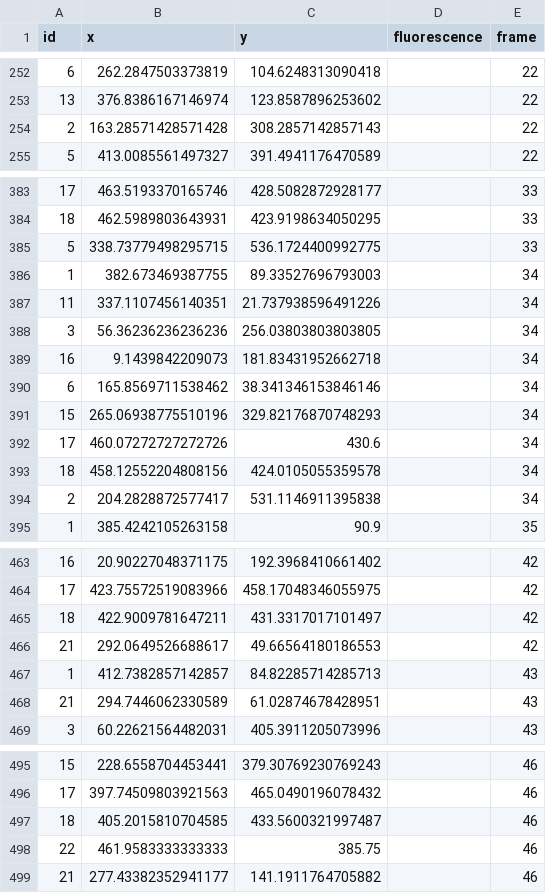
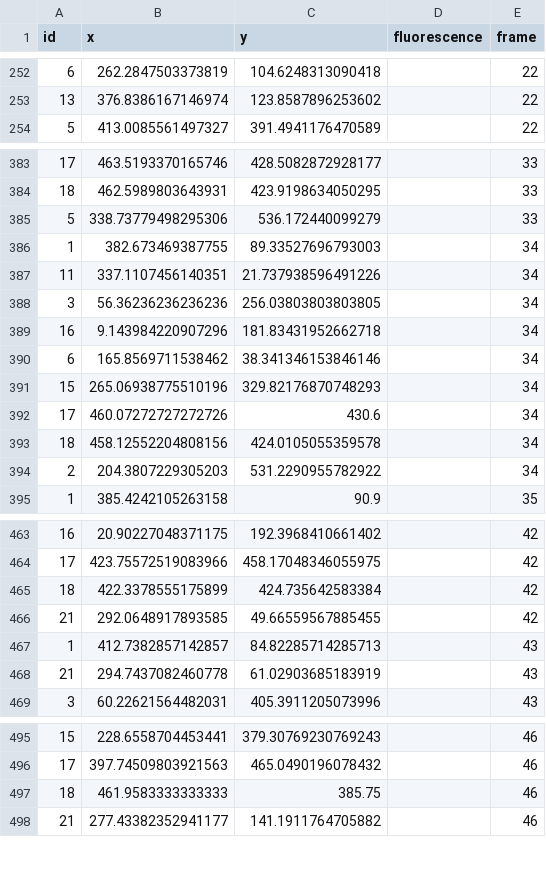
Before and after one commit to MarianoFernandez0/Proyecto-, a CSV file: development/tracking/python_plus_octave/data/dataset/tracking/tracks.csv, drawn as a sheet; only a part is shown, gaps mark what is left out; the diff covers the shown part only.

```diff
--- a/development/tracking/python_plus_octave/data/dataset/tracking/tracks.csv
+++ b/development/tracking/python_plus_octave/data/dataset/tracking/tracks.csv
@@ -253,3 +253,2 @@ id,x,y,fluorescence,frame
 13,376.8386167146974,123.8587896253602,,22
-2,163.28571428571428,308.2857142857143,,22
 5,413.0085561497327,391.4941176470589,,22
@@ -384,3 +384,3 @@ id,x,y,fluorescence,frame
 18,462.5989803643931,423.9198634050295,,33
-5,338.73779498295715,536.1724400992775,,33
+5,338.73779498295306,536.172440099279,,33
 1,382.673469387755,89.33527696793003,,34
@@ -388,3 +388,3 @@ id,x,y,fluorescence,frame
 3,56.36236236236236,256.03803803803805,,34
-16,9.1439842209073,181.83431952662718,,34
+16,9.143984220907296,181.83431952662718,,34
 6,165.8569711538462,38.341346153846146,,34
@@ -393,3 +393,3 @@ id,x,y,fluorescence,frame
 18,458.12552204808156,424.0105055359578,,34
-2,204.2828872577417,531.1146911395838,,34
+2,204.3807229305203,531.2290955782922,,34
 1,385.4242105263158,90.9,,35
@@ -464,6 +464,6 @@ id,x,y,fluorescence,frame
 17,423.75572519083966,458.17048346055975,,42
-18,422.9009781647211,431.3317017101497,,42
-21,292.0649526688617,49.66564180186553,,42
+18,422.3378555175899,424.735642583384,,42
+21,292.0648917893585,49.66559567885455,,42
 1,412.7382857142857,84.82285714285713,,43
-21,294.7446062330589,61.02874678428951,,43
+21,294.7437082460778,61.02903685183919,,43
 3,60.22621564482031,405.3911205073996,,43
@@ -496,4 +496,3 @@ id,x,y,fluorescence,frame
 17,397.74509803921563,465.0490196078432,,46
-18,405.2015810704585,433.5600321997487,,46
-22,461.9583333333333,385.75,,46
+18,461.9583333333333,385.75,,46
 21,277.43382352941177,141.1911764705882,,46
```
Also changed, not shown: 5 added rows, 7 removed rows and 43 edited cells elsewhere in this file, 13 other files.
